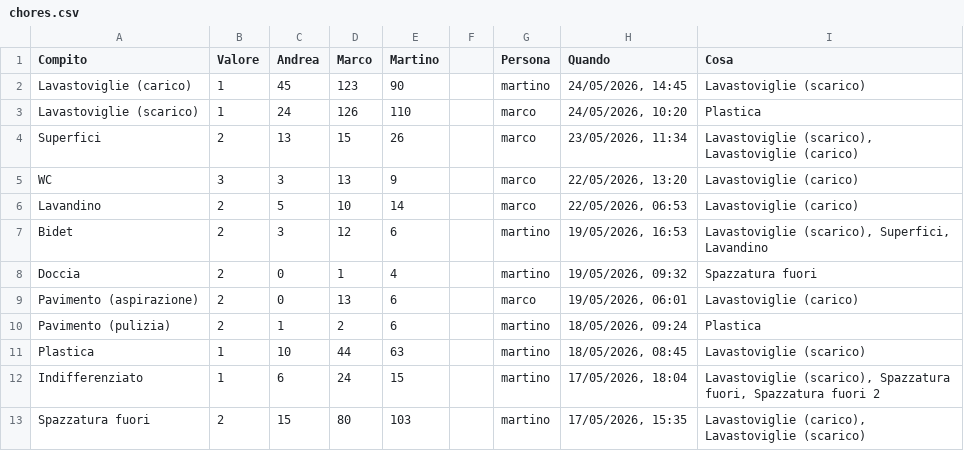
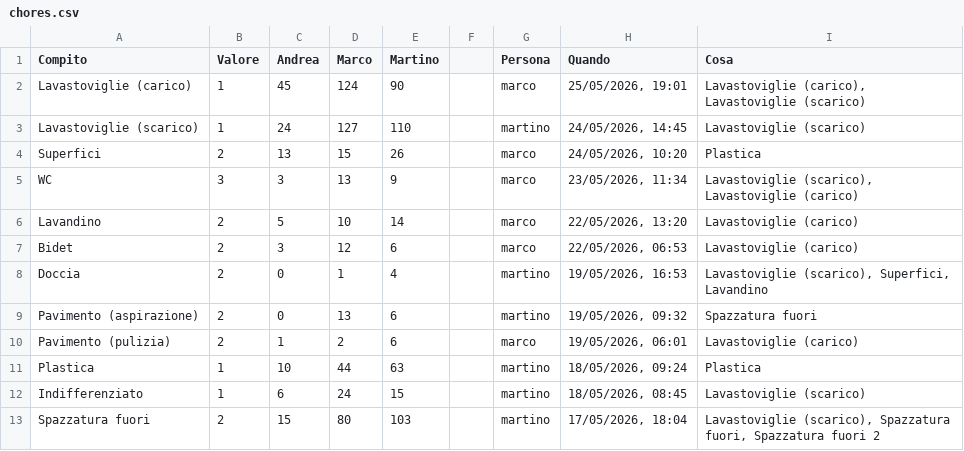
Before and after one commit to BertrandPouget/litpii, a CSV file: data/chores.csv, drawn as a sheet; only a part is shown; the diff covers the shown part only.

Commit message:
Update chores for marco

```diff
--- a/data/chores.csv
+++ b/data/chores.csv
@@ -1,13 +1,13 @@
 Compito,Valore,Andrea,Marco,Martino,,Persona,Quando,Cosa
-Lavastoviglie (carico),1,45,123,90,,martino,"24/05/2026, 14:45",Lavastoviglie (scarico)
-Lavastoviglie (scarico),1,24,126,110,,marco,"24/05/2026, 10:20",Plastica
-Superfici,2,13,15,26,,marco,"23/05/2026, 11:34","Lavastoviglie (scarico), Lavastoviglie (carico)"
-WC,3,3,13,9,,marco,"22/05/2026, 13:20",Lavastoviglie (carico)
-Lavandino,2,5,10,14,,marco,"22/05/2026, 06:53",Lavastoviglie (carico)
-Bidet,2,3,12,6,,martino,"19/05/2026, 16:53","Lavastoviglie (scarico), Superfici, Lavandino"
-Doccia,2,0,1,4,,martino,"19/05/2026, 09:32",Spazzatura fuori
-Pavimento (aspirazione),2,0,13,6,,marco,"19/05/2026, 06:01",Lavastoviglie (carico)
-Pavimento (pulizia),2,1,2,6,,martino,"18/05/2026, 09:24",Plastica
-Plastica,1,10,44,63,,martino,"18/05/2026, 08:45",Lavastoviglie (scarico)
-Indifferenziato,1,6,24,15,,martino,"17/05/2026, 18:04","Lavastoviglie (scarico), Spazzatura fuori, Spazzatura fuori 2"
-Spazzatura fuori,2,15,80,103,,martino,"17/05/2026, 15:35","Lavastoviglie (carico), Lavastoviglie (scarico)"
+Lavastoviglie (carico),1,45,124,90,,marco,"25/05/2026, 19:01","Lavastoviglie (carico), Lavastoviglie (scarico)"
+Lavastoviglie (scarico),1,24,127,110,,martino,"24/05/2026, 14:45",Lavastoviglie (scarico)
+Superfici,2,13,15,26,,marco,"24/05/2026, 10:20",Plastica
+WC,3,3,13,9,,marco,"23/05/2026, 11:34","Lavastoviglie (scarico), Lavastoviglie (carico)"
+Lavandino,2,5,10,14,,marco,"22/05/2026, 13:20",Lavastoviglie (carico)
+Bidet,2,3,12,6,,marco,"22/05/2026, 06:53",Lavastoviglie (carico)
+Doccia,2,0,1,4,,martino,"19/05/2026, 16:53","Lavastoviglie (scarico), Superfici, Lavandino"
+Pavimento (aspirazione),2,0,13,6,,martino,"19/05/2026, 09:32",Spazzatura fuori
+Pavimento (pulizia),2,1,2,6,,marco,"19/05/2026, 06:01",Lavastoviglie (carico)
+Plastica,1,10,44,63,,martino,"18/05/2026, 09:24",Plastica
+Indifferenziato,1,6,24,15,,martino,"18/05/2026, 08:45",Lavastoviglie (scarico)
+Spazzatura fuori,2,15,80,103,,martino,"17/05/2026, 18:04","Lavastoviglie (scarico), Spazzatura fuori, Spazzatura fuori 2"
```
Also changed, not shown: 1 added row and 8 edited cells elsewhere in this file.
